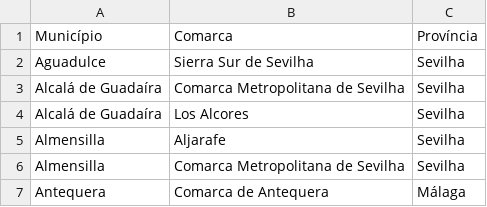
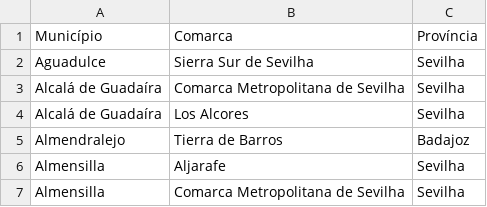
Before and after one commit to migueldgoncalves/Viajar, a CSV file: src/viajar/base_dados/comarca.csv, drawn as a sheet; only a part is shown; the shorter side is filled out with more unchanged rows; the diff names each change by its address in the sheet, - before the commit and + after, or states it on an @@ line.

```diff
--- a/src/viajar/base_dados/comarca.csv
+++ b/src/viajar/base_dados/comarca.csv
+row 5: Almendralejo | Tierra de Barros | Badajoz
```
Also changed, not shown: src/viajar/base_dados/destino.csv, src/viajar/base_dados/ligacao.csv, 4 other files.
